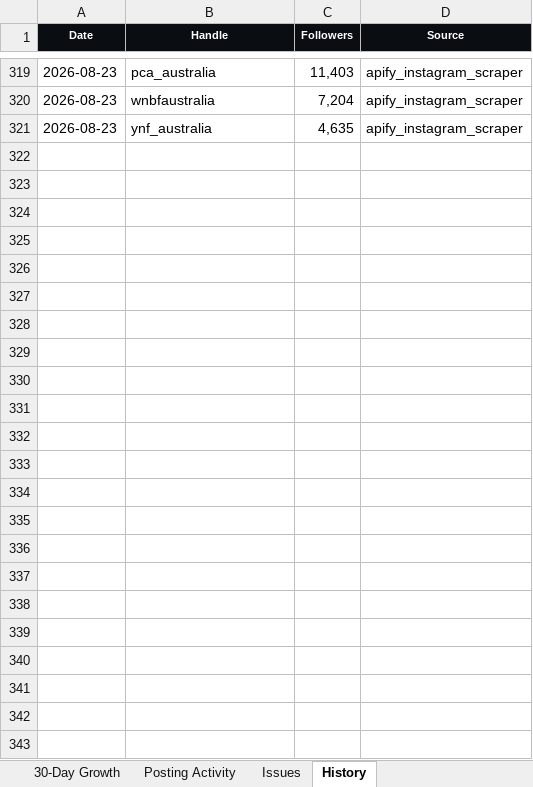
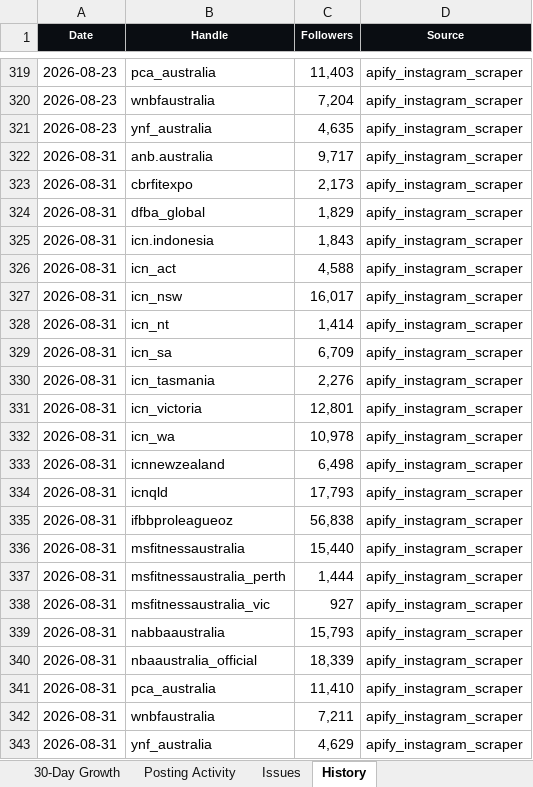
Before and after one commit to tokipaulo19/NBA-Competitor-Tracker, an Excel workbook: data/NBA_Competitor_Report_Latest.xlsx, sheet History, drawn as a sheet; only a part is shown, gaps mark what is left out; values as stored, in another font and other column widths than the file's, no borders; the diff names each change by its address in the sheet, - before the commit and + after, or states it on an @@ line.

```diff
--- a/data/NBA_Competitor_Report_Latest.xlsx (sheet History)
+++ b/data/NBA_Competitor_Report_Latest.xlsx (sheet History)
+row 322: 2026-08-31 | anb.australia | 9,717 | apify_instagram_scraper
+row 323: 2026-08-31 | cbrfitexpo | 2,173 | apify_instagram_scraper
+row 324: 2026-08-31 | dfba_global | 1,829 | apify_instagram_scraper
+row 325: 2026-08-31 | icn.indonesia | 1,843 | apify_instagram_scraper
+row 326: 2026-08-31 | icn_act | 4,588 | apify_instagram_scraper
+row 327: 2026-08-31 | icn_nsw | 16,017 | apify_instagram_scraper
+row 328: 2026-08-31 | icn_nt | 1,414 | apify_instagram_scraper
+row 329: 2026-08-31 | icn_sa | 6,709 | apify_instagram_scraper
+row 330: 2026-08-31 | icn_tasmania | 2,276 | apify_instagram_scraper
+row 331: 2026-08-31 | icn_victoria | 12,801 | apify_instagram_scraper
+row 332: 2026-08-31 | icn_wa | 10,978 | apify_instagram_scraper
+row 333: 2026-08-31 | icnnewzealand | 6,498 | apify_instagram_scraper
+row 334: 2026-08-31 | icnqld | 17,793 | apify_instagram_scraper
+row 335: 2026-08-31 | ifbbproleagueoz | 56,838 | apify_instagram_scraper
+row 336: 2026-08-31 | msfitnessaustralia | 15,440 | apify_instagram_scraper
+row 337: 2026-08-31 | msfitnessaustralia_perth | 1,444 | apify_instagram_scraper
+row 338: 2026-08-31 | msfitnessaustralia_vic | 927 | apify_instagram_scraper
+row 339: 2026-08-31 | nabbaaustralia | 15,793 | apify_instagram_scraper
+row 340: 2026-08-31 | nbaaustralia_official | 18,339 | apify_instagram_scraper
+row 341: 2026-08-31 | pca_australia | 11,410 | apify_instagram_scraper
+row 342: 2026-08-31 | wnbfaustralia | 7,211 | apify_instagram_scraper
+row 343: 2026-08-31 | ynf_australia | 4,629 | apify_instagram_scraper
```
Also changed, not shown: sheet 30-Day Growth, sheet Competitor Ranking, sheet Posting Activity, sheet Report, sheet Issues, hidden cells, 3 other files.
